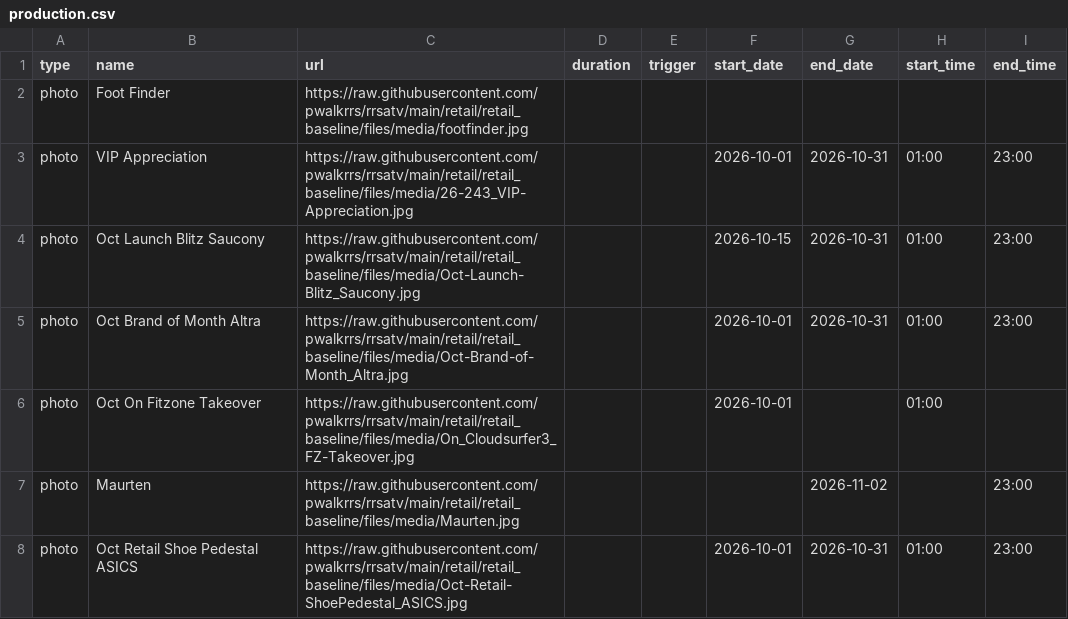
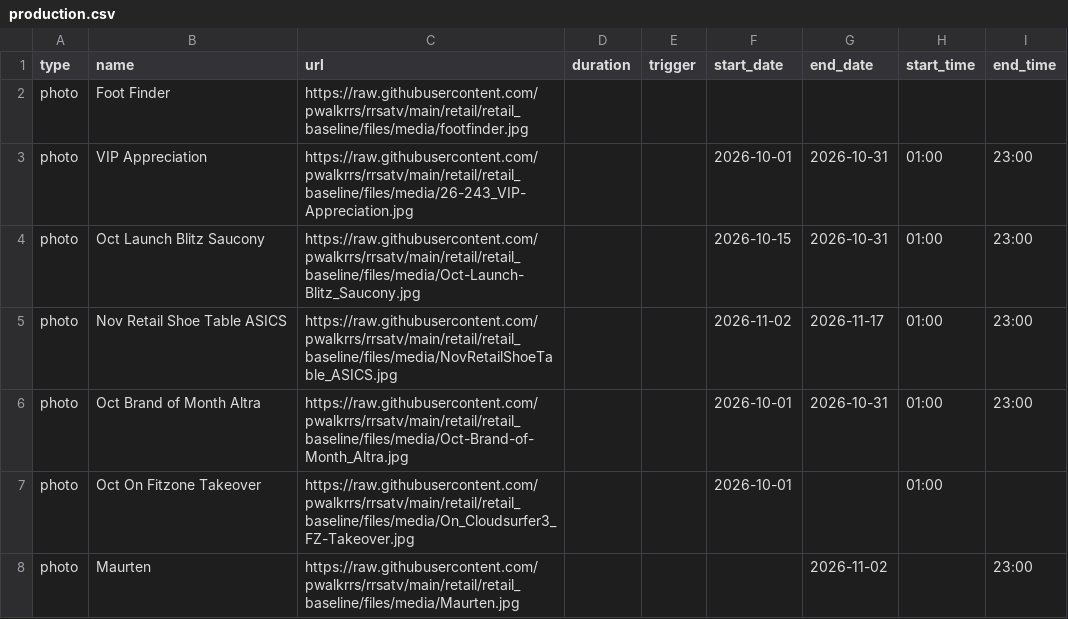
Before and after one commit to pwalkrrs/rrsatv, a CSV file: retail/retail_baseline/csv/pupcast/production.csv, drawn as a sheet; only a part is shown; the shorter side is filled out with more unchanged rows; the diff names each change by its address in the sheet, - before the commit and + after, or states it on an @@ line.

Commit message:
Update production.csv

```diff
--- a/retail/retail_baseline/csv/pupcast/production.csv
+++ b/retail/retail_baseline/csv/pupcast/production.csv
+row 5: photo | Nov Retail Shoe Table ASICS | https://raw.githubusercontent.com/pwalkrrs/rrsatv/main/retail/retail_baseline/files/media/NovRetailShoeTable_ASICS.jpg |  |  | 2026-11-02 | 2026-11-17 | 01:00 | 23:00
```
